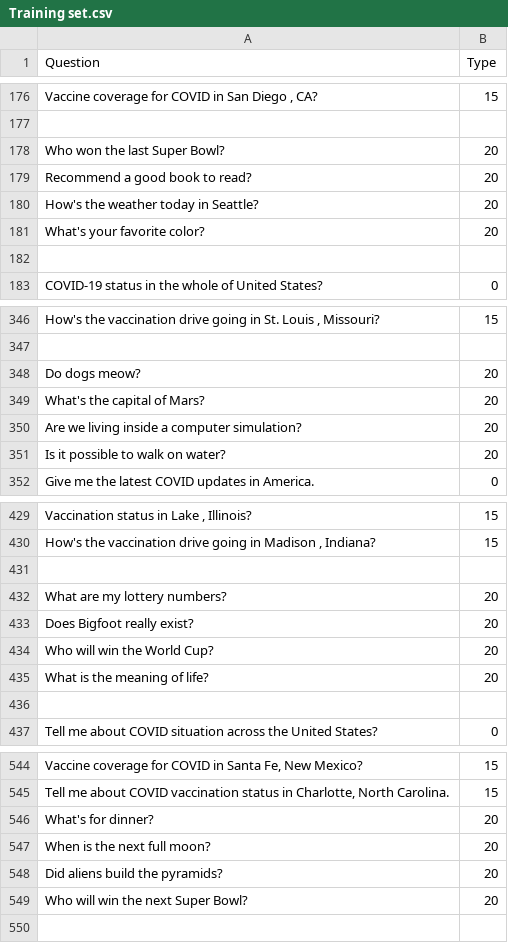
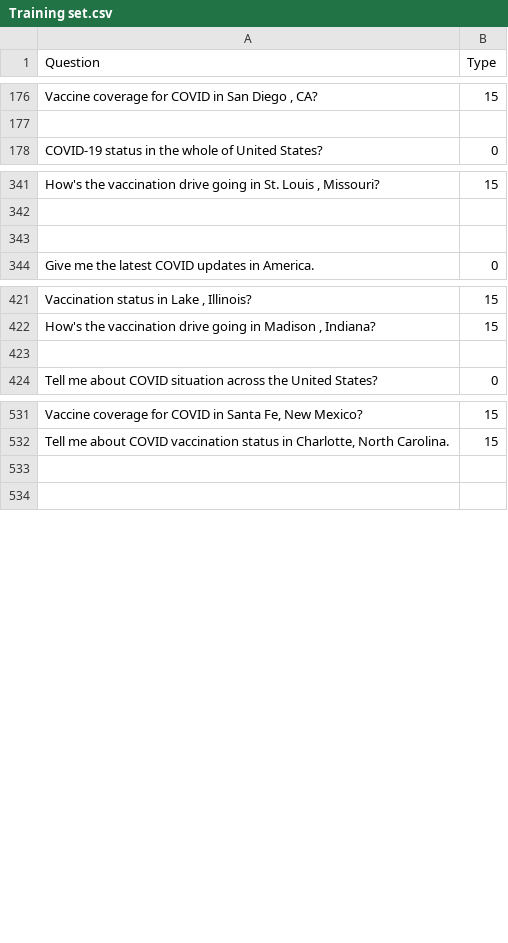
Before and after one commit to fancywe/COVID_NL_QA, a CSV file: Training set.csv, drawn as a sheet; only a part is shown, gaps mark what is left out; removed rows and columns are numbered as before the commit, all else as after; the diff names each change by its address in the sheet, - before the commit and + after, or states it on an @@ line.

Commit message:
not null

```diff
--- a/Training set.csv
+++ b/Training set.csv
-row 178: Who won the last Super Bowl? | 20
-row 179: Recommend a good book to read? | 20
-row 180: How's the weather today in Seattle? | 20
-row 181: What's your favorite color? | 20
-row 182: (empty)
-row 343: Do dogs meow? | 20
+row 343: (empty)
-row 349: What's the capital of Mars? | 20
-row 350: Are we living inside a computer simulation? | 20
-row 351: Is it possible to walk on water? | 20
-row 431: (empty)
-row 432: What are my lottery numbers? | 20
-row 433: Does Bigfoot really exist? | 20
-row 434: Who will win the World Cup? | 20
-row 435: What is the meaning of life? | 20
-row 533: What's for dinner? | 20
+row 533: (empty)
-row 547: When is the next full moon? | 20
-row 548: Did aliens build the pyramids? | 20
-row 549: Who will win the next Super Bowl? | 20
```
